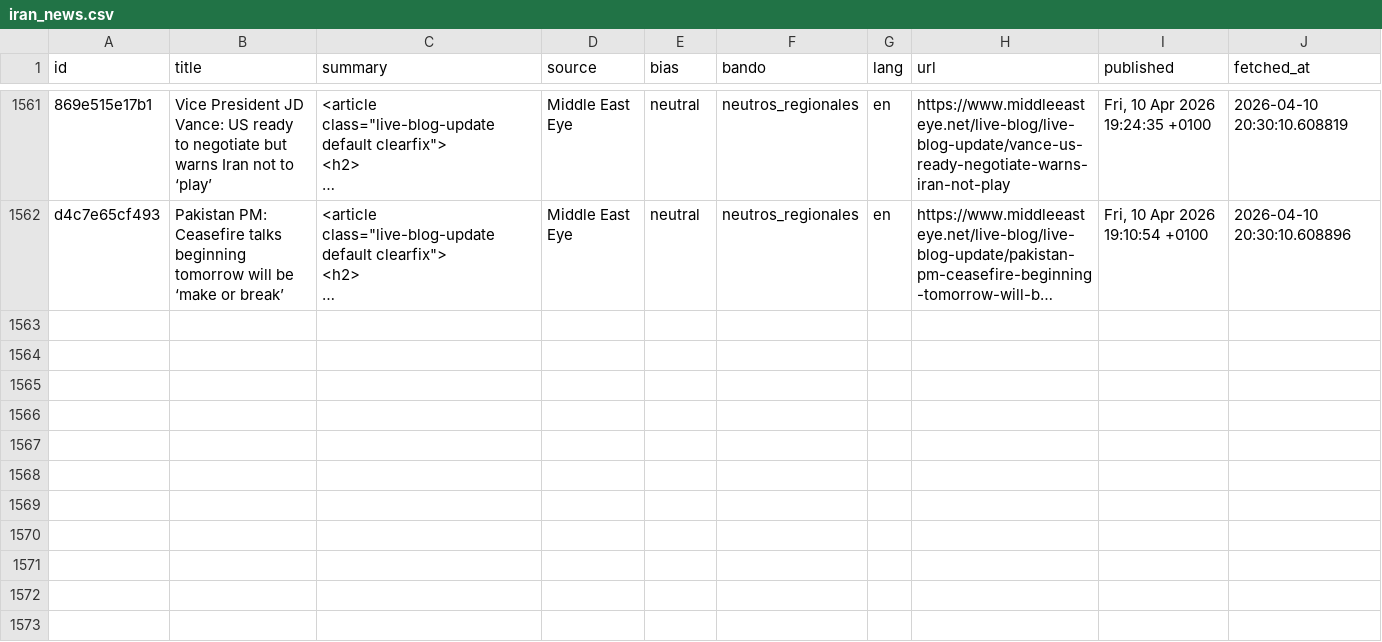
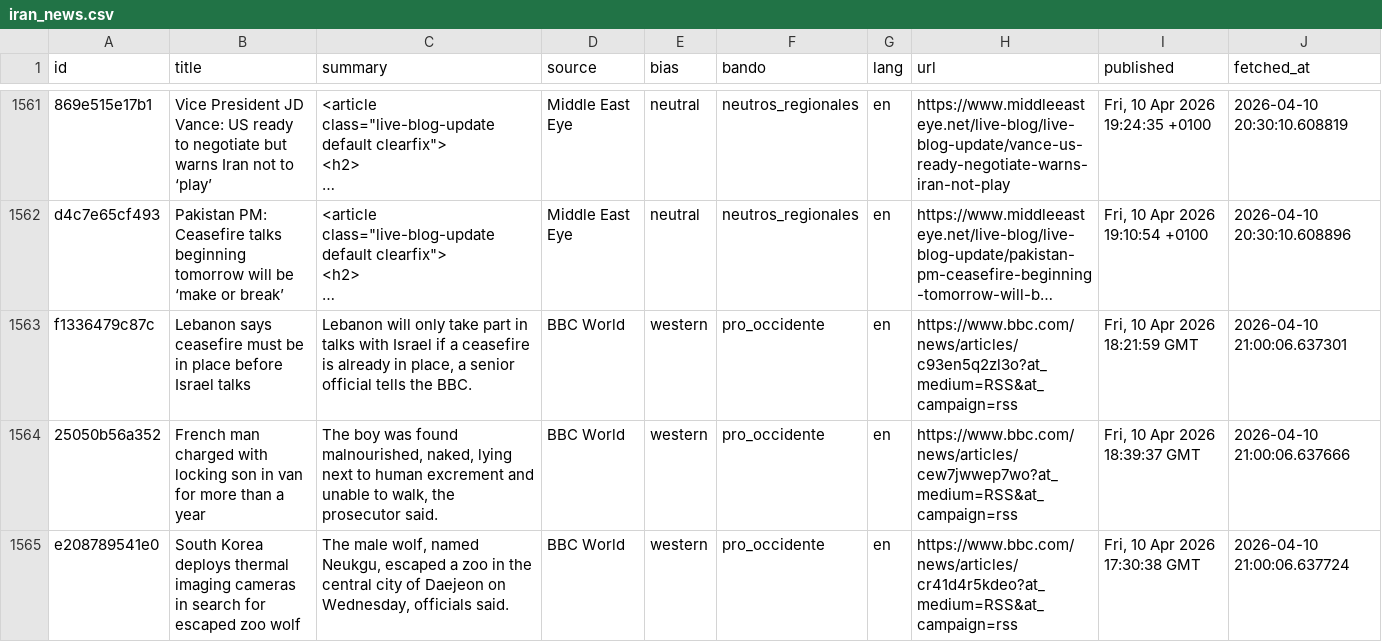
Before and after one commit to mcasrom/iran-osint-monitor, a CSV file: data/processed/iran_news.csv, drawn as a sheet; only a part is shown, gaps mark what is left out; long unchanged cells end in …; the diff covers the shown part only; the diff names each change by its address in the sheet, - before the commit and + after, or states it on an @@ line.

```diff
--- a/data/processed/iran_news.csv
+++ b/data/processed/iran_news.csv
+row 1563: f1336479c87c | Lebanon says ceasefire must be in place before Israel talks | Lebanon will only take part in talks with Israel if a ceasefire is already in place, a senior official tells the BBC. | BBC World | western | pro_occidente | en | https://www.bbc.com/news/articles/c93en5q2zl3o?at_medium=RSS&at_campaign=rss | Fri, 10 Apr 2026 18:21:59 GMT | 2026-04-10 21:00:06.637301
+row 1564: 25050b56a352 | French man charged with locking son in van for more than a year | The boy was found malnourished, naked, lying next to human excrement and unable to walk, the prosecutor said. | BBC World | western | pro_occidente | en | https://www.bbc.com/news/articles/cew7jwwep7wo?at_medium=RSS&at_campaign=rss | Fri, 10 Apr 2026 18:39:37 GMT | 2026-04-10 21:00:06.637666
+row 1565: e208789541e0 | South Korea deploys thermal imaging cameras in search for escaped zoo wolf | The male wolf, named Neukgu, escaped a zoo in the central city of Daejeon on Wednesday, officials said. | BBC World | western | pro_occidente | en | https://www.bbc.com/news/articles/cr41d4r5kdeo?at_medium=RSS&at_campaign=rss | Fri, 10 Apr 2026 17:30:38 GMT | 2026-04-10 21:00:06.637724
```
Also changed, not shown: 8 added rows elsewhere in this file, data/processed/iran_energy.csv, data/processed/iran_keywords.csv, 8 other files.
